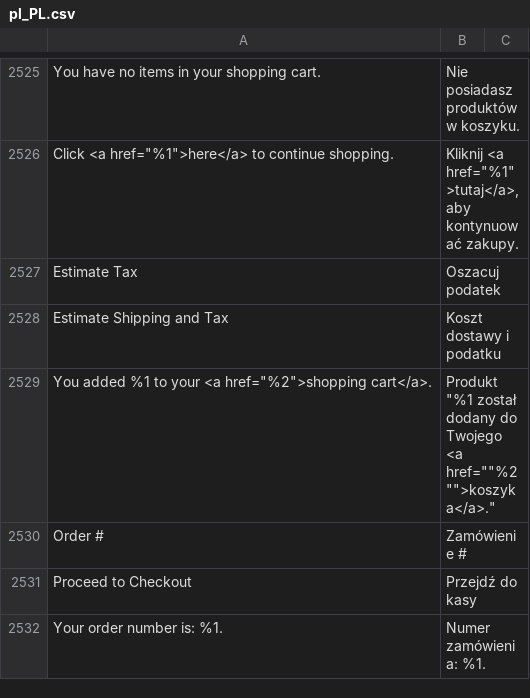
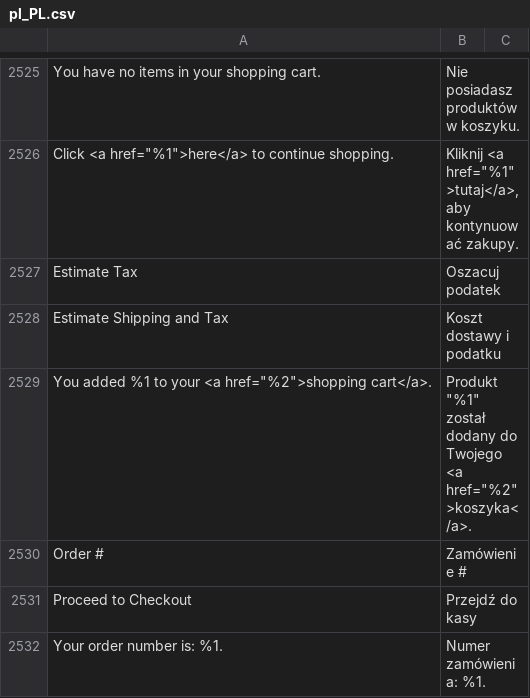
Before and after one commit to dev-jq/magento2-improved-polish-language-pack, a CSV file: pl_PL.csv, drawn as a sheet; only a part is shown, gaps mark what is left out; the diff names each change by its address in the sheet, - before the commit and + after, or states it on an @@ line.

Commit message:
Update pl_PL.csv

```diff
--- a/pl_PL.csv
+++ b/pl_PL.csv
-B2529: Produkt "%1 został dodany do Twojego <a href=""%2"">koszyka</a>."
+B2529: Produkt "%1" został dodany do Twojego <a href="%2">koszyka</a>.
```
